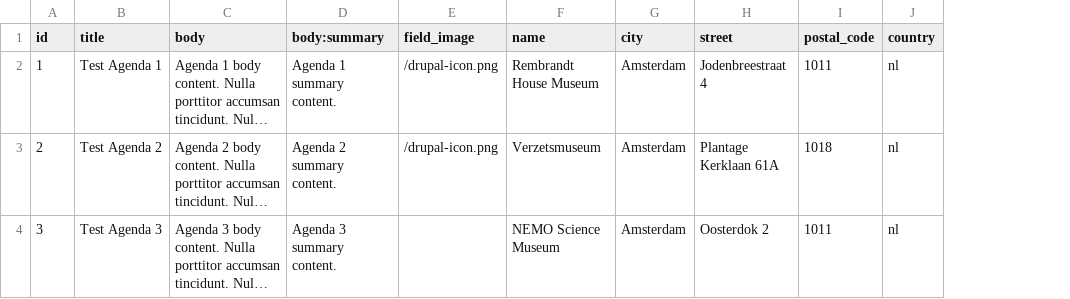
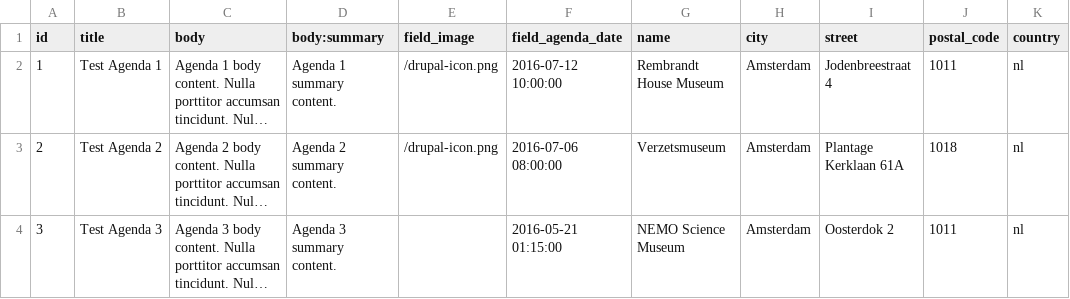
Before and after one commit to WebsiteIntranetModel/wim, a CSV file: modules/custom/wim_fixtures/data_sources/agenda.csv, drawn as a sheet; only a part is shown; long unchanged cells end in …; the diff names each change by its address in the sheet, - before the commit and + after, or states it on an @@ line.

Commit message:
WIM-206 - Added date field to demo content.

```diff
--- a/modules/custom/wim_fixtures/data_sources/agenda.csv
+++ b/modules/custom/wim_fixtures/data_sources/agenda.csv
+column F (field_agenda_date), rows 2-4: 2016-07-12 10:00:00 | 2016-07-06 08:00:00 | 2016-05-21 01:15:00
```
Also changed, not shown: 1 other file.
